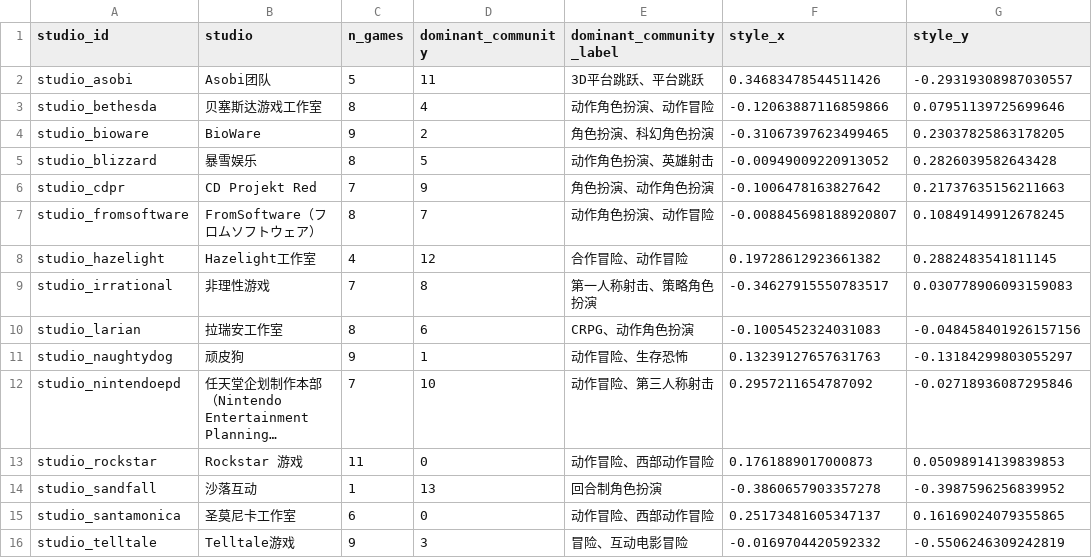
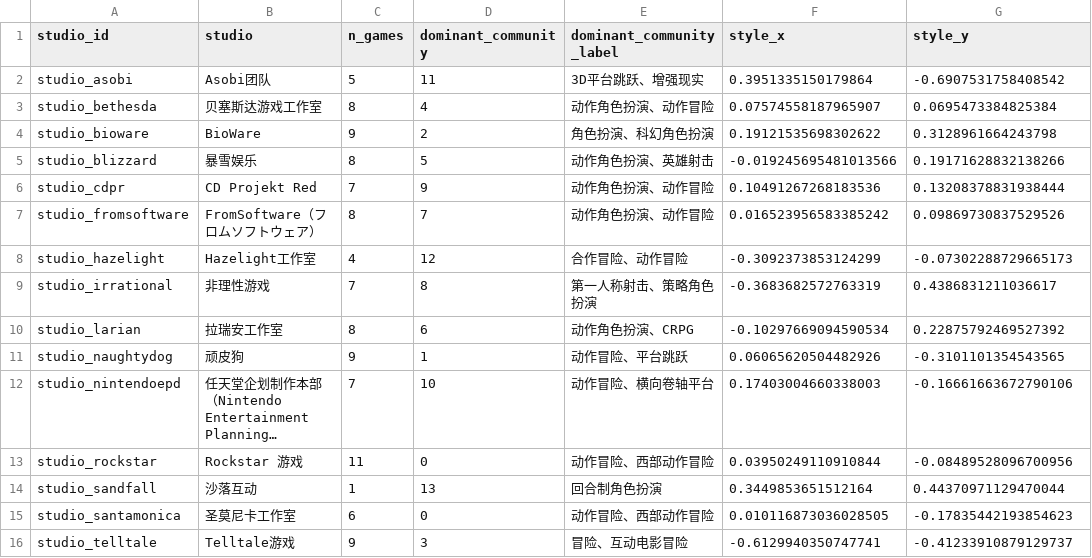
Before and after one commit to Coolgiserz/goty-knowledge-graph, a CSV file: analysis/output/studio_style.csv, drawn as a sheet; long unchanged cells end in …; the diff names each change by its address in the sheet, - before the commit and + after, or states it on an @@ line.

```diff
--- a/analysis/output/studio_style.csv
+++ b/analysis/output/studio_style.csv
-E2 (dominant_community_label): 3D平台跳跃、平台跳跃
+E2 (dominant_community_label): 3D平台跳跃、增强现实
-F2 (style_x): 0.34683478544511426
+F2 (style_x): 0.3951335150179864
-G2 (style_y): -0.29319308987030557
+G2 (style_y): -0.6907531758408542
-F3 (style_x): -0.12063887116859866
+F3 (style_x): 0.07574558187965907
-G3 (style_y): 0.07951139725699646
+G3 (style_y): 0.0695473384825384
-F4 (style_x): -0.31067397623499465
+F4 (style_x): 0.19121535698302622
-G4 (style_y): 0.23037825863178205
+G4 (style_y): 0.3128961664243798
-F5 (style_x): -0.00949009220913052
+F5 (style_x): -0.019245695481013566
-G5 (style_y): 0.2826039582643428
+G5 (style_y): 0.19171628832138266
-E6 (dominant_community_label): 角色扮演、动作角色扮演
+E6 (dominant_community_label): 动作角色扮演、动作冒险
-F6 (style_x): -0.1006478163827642
+F6 (style_x): 0.10491267268183536
-G6 (style_y): 0.21737635156211663
+G6 (style_y): 0.13208378831938444
-F7 (style_x): -0.008845698188920807
+F7 (style_x): 0.016523956583385242
-G7 (style_y): 0.10849149912678245
+G7 (style_y): 0.09869730837529526
-F8 (style_x): 0.19728612923661382
+F8 (style_x): -0.3092373853124299
-G8 (style_y): 0.2882483541811145
+G8 (style_y): -0.07302288729665173
-F9 (style_x): -0.34627915550783517
+F9 (style_x): -0.3683682572763319
-G9 (style_y): 0.030778906093159083
+G9 (style_y): 0.4386831211036617
-E10 (dominant_community_label): CRPG、动作角色扮演
+E10 (dominant_community_label): 动作角色扮演、CRPG
-F10 (style_x): -0.1005452324031083
+F10 (style_x): -0.10297669094590534
-G10 (style_y): -0.048458401926157156
+G10 (style_y): 0.22875792469527392
-E11 (dominant_community_label): 动作冒险、生存恐怖
+E11 (dominant_community_label): 动作冒险、平台跳跃
-F11 (style_x): 0.13239127657631763
+F11 (style_x): 0.06065620504482926
-G11 (style_y): -0.13184299803055297
+G11 (style_y): -0.3101101354543565
-E12 (dominant_community_label): 动作冒险、第三人称射击
+E12 (dominant_community_label): 动作冒险、横向卷轴平台
-F12 (style_x): 0.2957211654787092
+F12 (style_x): 0.17403004660338003
-G12 (style_y): -0.02718936087295846
+G12 (style_y): -0.16661663672790106
-F13 (style_x): 0.1761889017000873
+F13 (style_x): 0.03950249110910844
-G13 (style_y): 0.05098914139839853
+G13 (style_y): -0.08489528096700956
-F14 (style_x): -0.3860657903357278
+F14 (style_x): 0.3449853651512164
-G14 (style_y): -0.3987596256839952
+G14 (style_y): 0.44370971129470044
-F15 (style_x): 0.25173481605347137
+F15 (style_x): 0.010116873036028505
-G15 (style_y): 0.16169024079355865
+G15 (style_y): -0.17835442193854623
-F16 (style_x): -0.0169704420592332
+F16 (style_x): -0.6129940350747741
-G16 (style_y): -0.5506246309242819
+G16 (style_y): -0.41233910879129737
```
Also changed, not shown: analysis/output/communities_infomap.csv, analysis/output/studio_similarity.csv, 20 other files.
